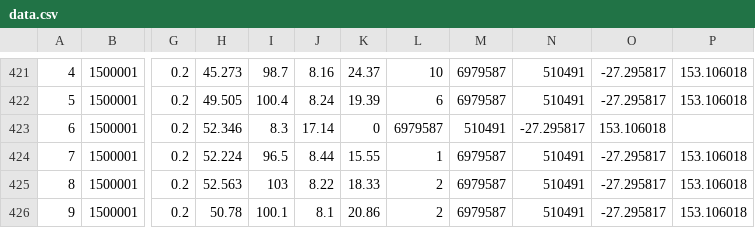
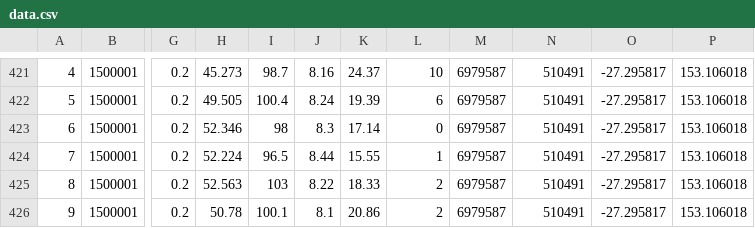
Before and after one commit to NikChao/Moreton-Bay-Waterways-Data, a CSV file: data.csv, drawn as a sheet; only a part is shown, gaps mark what is left out; the diff names each change by its address in the sheet, - before the commit and + after, or states it on an @@ line.

Commit message:
Update data.csv

```diff
--- a/data.csv
+++ b/data.csv
-I423: 8.3
+I423: 98
-J423: 17.14
+J423: 8.3
-K423: 0
+K423: 17.14
-L423: 6979587
+L423: 0
-M423: 510491
+M423: 6979587
-N423: -27.295817
+N423: 510491
-O423: 153.106018
+O423: -27.295817
-P423: (empty)
+P423: 153.106018
```
